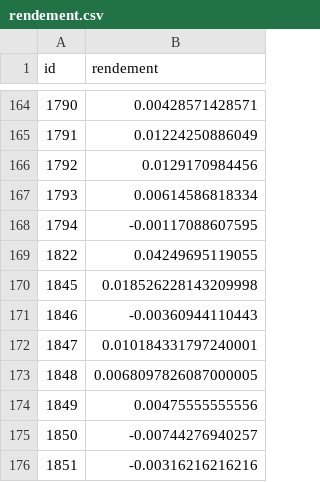
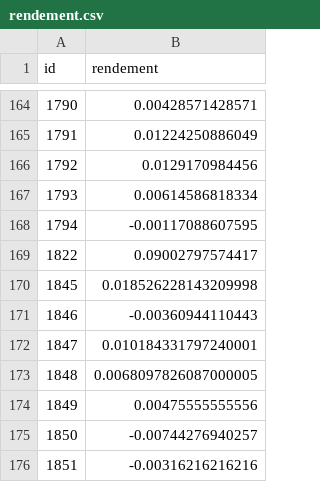
Before and after one commit to daemondragon/Dolphin, a CSV file: dataset/rendement.csv, drawn as a sheet; only a part is shown, gaps mark what is left out.

```diff
--- a/dataset/rendement.csv
+++ b/dataset/rendement.csv
@@ -168,3 +168,3 @@ id,rendement
 1794,-0.00117088607595
-1822,0.04249695119055
+1822,0.09002797574417
 1845,0.018526228143209998
```
Also changed, not shown: dataset/assets.csv, dataset/rendement_A.csv, 10 other files.
